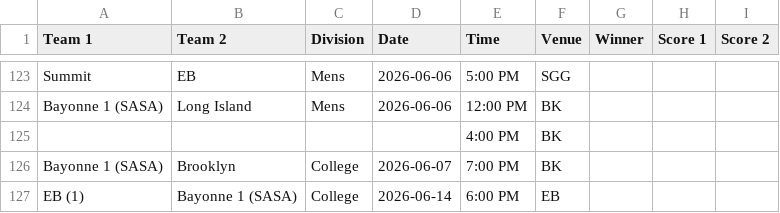
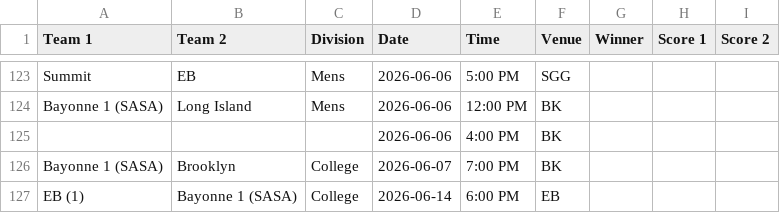
Before and after one commit to nacopticleague/full-schedule-homepage, a CSV file: data/games.csv, drawn as a sheet; only a part is shown, gaps mark what is left out.

Commit message:
Update data/games.csv from Google Sheet

```diff
--- a/data/games.csv
+++ b/data/games.csv
@@ -124,3 +124,3 @@ Summit,EB,Mens,2026-06-06,5:00 PM,SGG,,,
 Bayonne 1 (SASA),Long Island,Mens,2026-06-06,12:00 PM,BK,,,
-,,,,4:00 PM,BK,,,
+,,,2026-06-06,4:00 PM,BK,,,
 Bayonne 1 (SASA),Brooklyn,College,2026-06-07,7:00 PM,BK,,,
```
